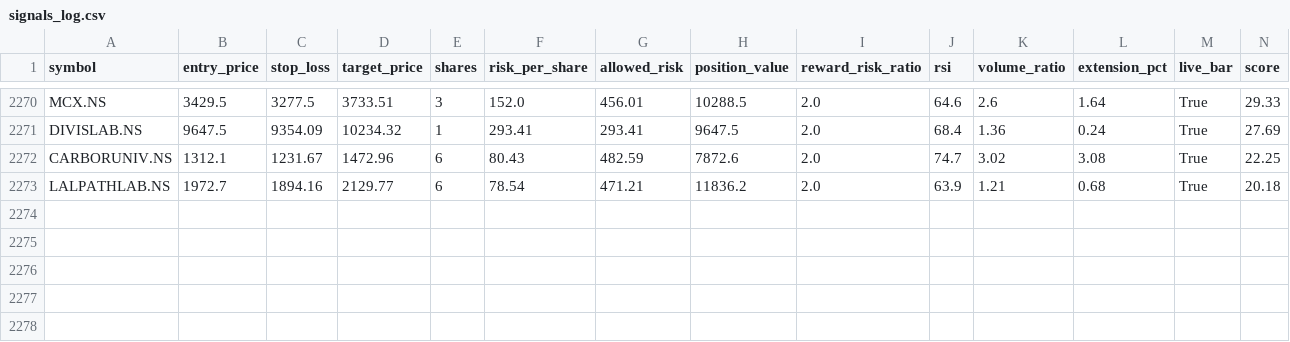
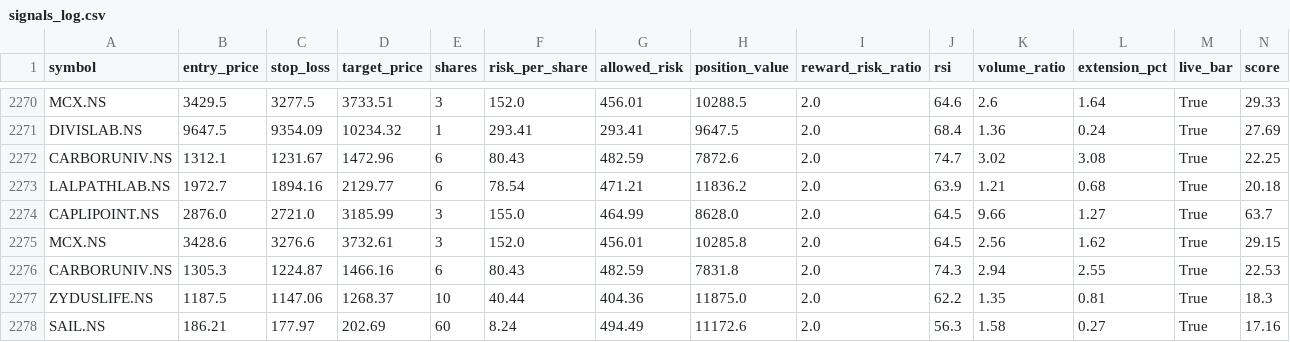
Before and after one commit to eeshanshukla12-star/nse_screener_1_.py, a CSV file: signals_log.csv, drawn as a sheet; only a part is shown, gaps mark what is left out; rows hold the shown columns only; the diff names each change by its address in the sheet, - before the commit and + after, or states it on an @@ line.

Commit message:
Update signal log [skip ci]

```diff
--- a/signals_log.csv
+++ b/signals_log.csv
+row 2274: CAPLIPOINT.NS | 2876.0 | 2721.0 | 3185.99 | 3 | 155.0 | 464.99 | 8628.0 | 2.0 | 64.5 | 9.66 | 1.27 | True | 63.7
+row 2275: MCX.NS | 3428.6 | 3276.6 | 3732.61 | 3 | 152.0 | 456.01 | 10285.8 | 2.0 | 64.5 | 2.56 | 1.62 | True | 29.15
+row 2276: CARBORUNIV.NS | 1305.3 | 1224.87 | 1466.16 | 6 | 80.43 | 482.59 | 7831.8 | 2.0 | 74.3 | 2.94 | 2.55 | True | 22.53
+row 2277: ZYDUSLIFE.NS | 1187.5 | 1147.06 | 1268.37 | 10 | 40.44 | 404.36 | 11875.0 | 2.0 | 62.2 | 1.35 | 0.81 | True | 18.3
+row 2278: SAIL.NS | 186.21 | 177.97 | 202.69 | 60 | 8.24 | 494.49 | 11172.6 | 2.0 | 56.3 | 1.58 | 0.27 | True | 17.16
```
